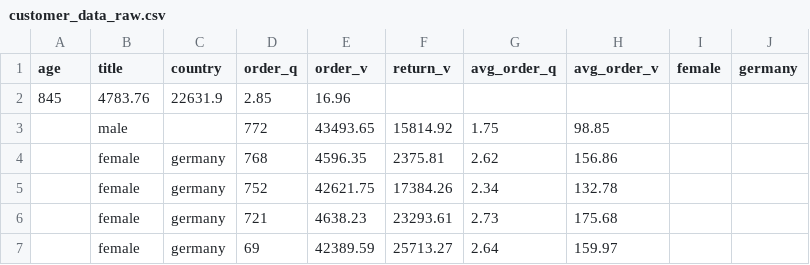
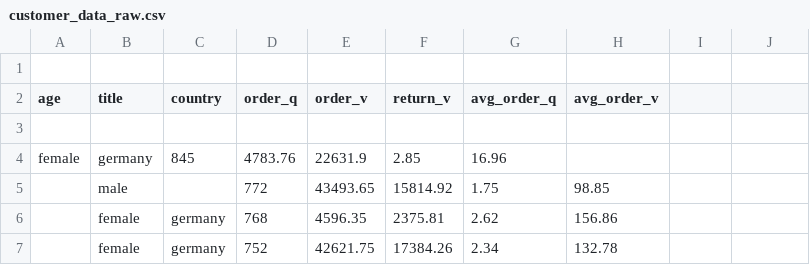
Before and after one commit to lisamarie0509/swirl-class, a CSV file: customer_data_raw.csv, drawn as a sheet; only a part is shown; the shorter side is filled out with more unchanged rows.

Commit message:
Update customer_data_raw.csv

```diff
--- a/customer_data_raw.csv
+++ b/customer_data_raw.csv
@@ -1,3 +1,5 @@
-age,title,country,order_q,order_v,return_v,avg_order_q,avg_order_v,female,germany,
-845,4783.76,22631.9,2.85,16.96
+
+age,title,country,order_q,order_v,return_v,avg_order_q,avg_order_v,
+
+female,germany,845,4783.76,22631.9,2.85,16.96
 ,male,,772,43493.65,15814.92,1.75,98.85
```
